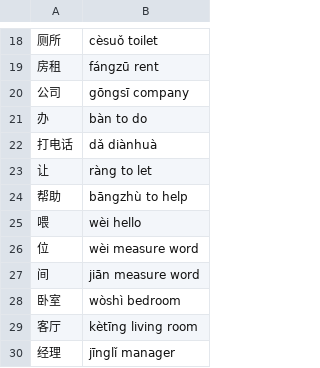
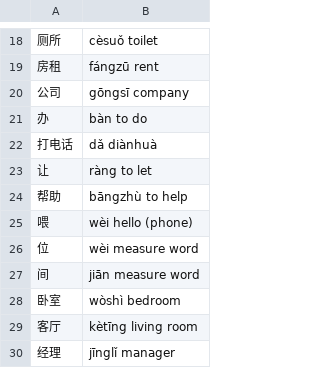
Before and after one commit to Rijrya/China-120R-Flash-Card-Game, a CSV file: data/L13.csv, drawn as a sheet; only a part is shown, gaps mark what is left out; the diff names each change by its address in the sheet, - before the commit and + after, or states it on an @@ line.

```diff
--- a/data/L13.csv
+++ b/data/L13.csv
-B25: wèi hello
+B25: wèi hello (phone)
```
Also changed, not shown: 1 other file.
